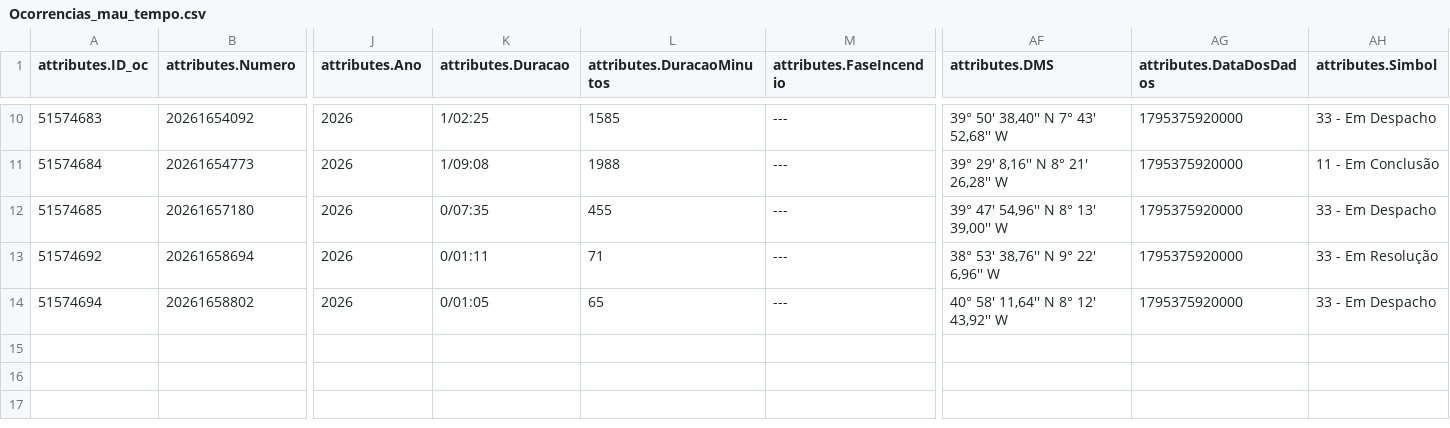
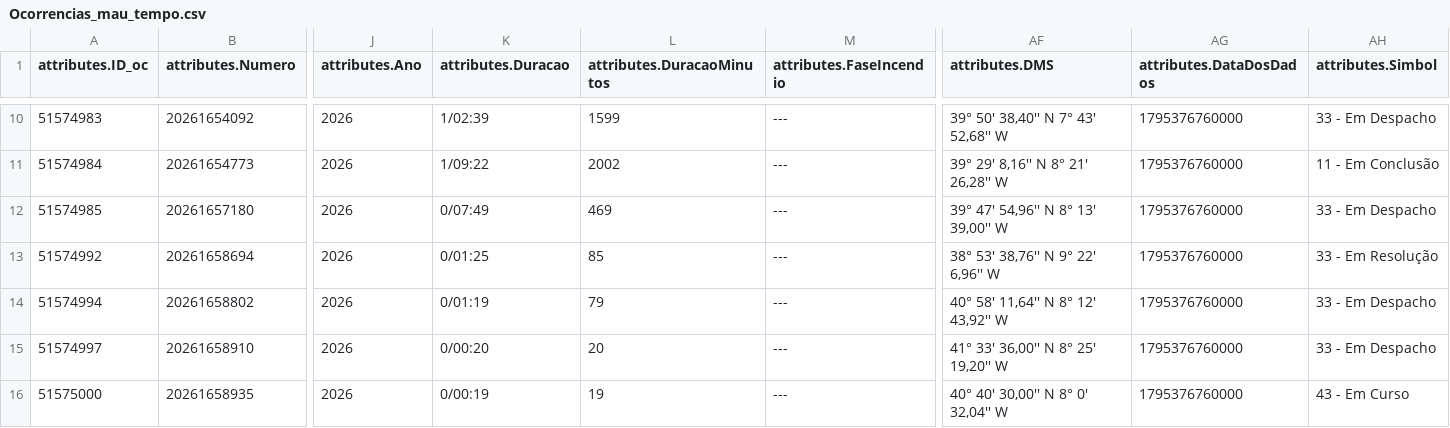
Before and after one commit to CatiaBarros/occurrence-data-collector, a CSV file: Ocorrencias_mau_tempo.csv, drawn as a sheet; only a part is shown, gaps mark what is left out; rows hold the shown columns only; the diff covers the shown part only; the diff names each change by its address in the sheet, - before the commit and + after, or states it on an @@ line.

```diff
--- a/Ocorrencias_mau_tempo.csv
+++ b/Ocorrencias_mau_tempo.csv
-A10 (attributes.ID_oc): 51574683
+A10 (attributes.ID_oc): 51574983
-K10 (attributes.Duracao): 1/02:25
+K10 (attributes.Duracao): 1/02:39
-L10 (attributes.DuracaoMinutos): 1585
+L10 (attributes.DuracaoMinutos): 1599
-AG10:AG14 (attributes.DataDosDados): 1795375920000
+AG10:AG14 (attributes.DataDosDados): 1795376760000
-A11 (attributes.ID_oc): 51574684
+A11 (attributes.ID_oc): 51574984
-K11 (attributes.Duracao): 1/09:08
+K11 (attributes.Duracao): 1/09:22
-L11 (attributes.DuracaoMinutos): 1988
+L11 (attributes.DuracaoMinutos): 2002
-A12 (attributes.ID_oc): 51574685
+A12 (attributes.ID_oc): 51574985
-K12 (attributes.Duracao): 0/07:35
+K12 (attributes.Duracao): 0/07:49
-L12 (attributes.DuracaoMinutos): 455
+L12 (attributes.DuracaoMinutos): 469
-A13 (attributes.ID_oc): 51574692
+A13 (attributes.ID_oc): 51574992
-K13 (attributes.Duracao): 0/01:11
+K13 (attributes.Duracao): 0/01:25
-L13 (attributes.DuracaoMinutos): 71
+L13 (attributes.DuracaoMinutos): 85
-A14 (attributes.ID_oc): 51574694
+A14 (attributes.ID_oc): 51574994
-K14 (attributes.Duracao): 0/01:05
+K14 (attributes.Duracao): 0/01:19
-L14 (attributes.DuracaoMinutos): 65
+L14 (attributes.DuracaoMinutos): 79
+row 15: 51574997 | 20261658910 | 2026 | 0/00:20 | 20 | --- | 41° 33' 36,00'' N 8° 25' 19,20'' W | 1795376760000 | 33 - Em Despacho
+row 16: 51575000 | 20261658935 | 2026 | 0/00:19 | 19 | --- | 40° 40' 30,00'' N 8° 0' 32,04'' W | 1795376760000 | 43 - Em Curso
```
Also changed, not shown: 37 edited cells elsewhere in this file, Ocorrencias_incendio.csv, dados_prociv_expanded.csv, 1 other file.
